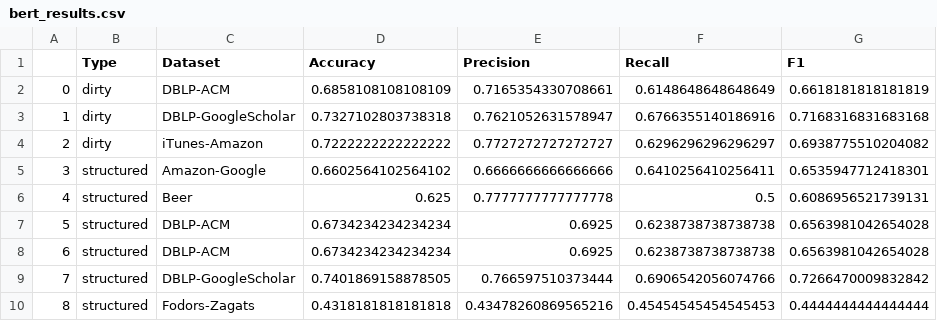
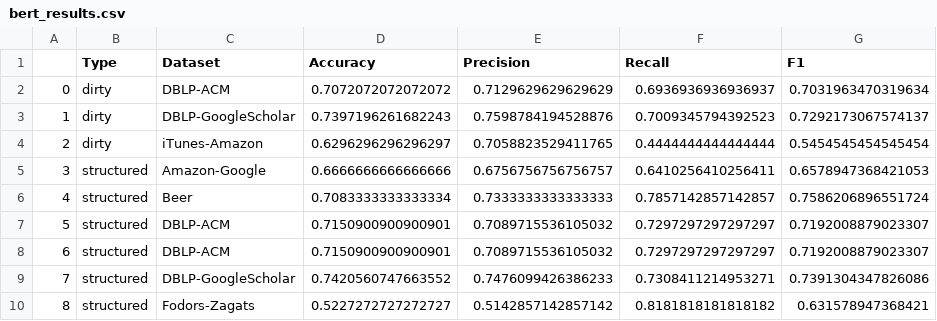
Before and after one commit to carlhelin/major-project, a CSV file: results/bert_results.csv, drawn as a sheet; only a part is shown; the diff covers the shown part only.

Commit message:
updated bert results, using correct model now

```diff
--- a/results/bert_results.csv
+++ b/results/bert_results.csv
@@ -1,10 +1,10 @@
 ,Type,Dataset,Accuracy,Precision,Recall,F1
-0,dirty,DBLP-ACM,0.6858108108108109,0.7165354330708661,0.6148648648648649,0.6618181818181819
-1,dirty,DBLP-GoogleScholar,0.7327102803738318,0.7621052631578947,0.6766355140186916,0.7168316831683168
-2,dirty,iTunes-Amazon,0.7222222222222222,0.7727272727272727,0.6296296296296297,0.6938775510204082
-3,structured,Amazon-Google,0.6602564102564102,0.6666666666666666,0.6410256410256411,0.6535947712418301
-4,structured,Beer,0.625,0.7777777777777778,0.5,0.6086956521739131
-5,structured,DBLP-ACM,0.6734234234234234,0.6925,0.6238738738738738,0.6563981042654028
-6,structured,DBLP-ACM,0.6734234234234234,0.6925,0.6238738738738738,0.6563981042654028
-7,structured,DBLP-GoogleScholar,0.7401869158878505,0.766597510373444,0.6906542056074766,0.7266470009832842
-8,structured,Fodors-Zagats,0.4318181818181818,0.43478260869565216,0.45454545454545453,0.4444444444444444
+0,dirty,DBLP-ACM,0.7072072072072072,0.7129629629629629,0.6936936936936937,0.7031963470319634
+1,dirty,DBLP-GoogleScholar,0.7397196261682243,0.7598784194528876,0.7009345794392523,0.7292173067574137
+2,dirty,iTunes-Amazon,0.6296296296296297,0.7058823529411765,0.4444444444444444,0.5454545454545454
+3,structured,Amazon-Google,0.6666666666666666,0.6756756756756757,0.6410256410256411,0.6578947368421053
+4,structured,Beer,0.7083333333333334,0.7333333333333333,0.7857142857142857,0.7586206896551724
+5,structured,DBLP-ACM,0.7150900900900901,0.7089715536105032,0.7297297297297297,0.7192008879023307
+6,structured,DBLP-ACM,0.7150900900900901,0.7089715536105032,0.7297297297297297,0.7192008879023307
+7,structured,DBLP-GoogleScholar,0.7420560747663552,0.7476099426386233,0.7308411214953271,0.7391304347826086
+8,structured,Fodors-Zagats,0.5227272727272727,0.5142857142857142,0.8181818181818182,0.631578947368421
```
Also changed, not shown: 12 edited cells elsewhere in this file, 7 other files.
